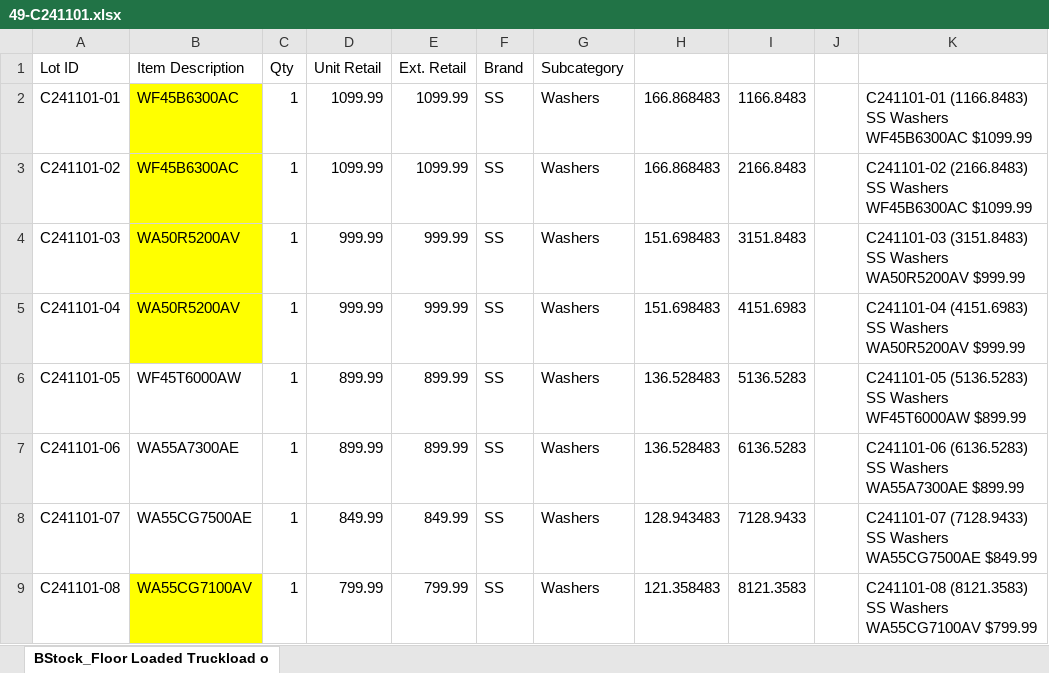
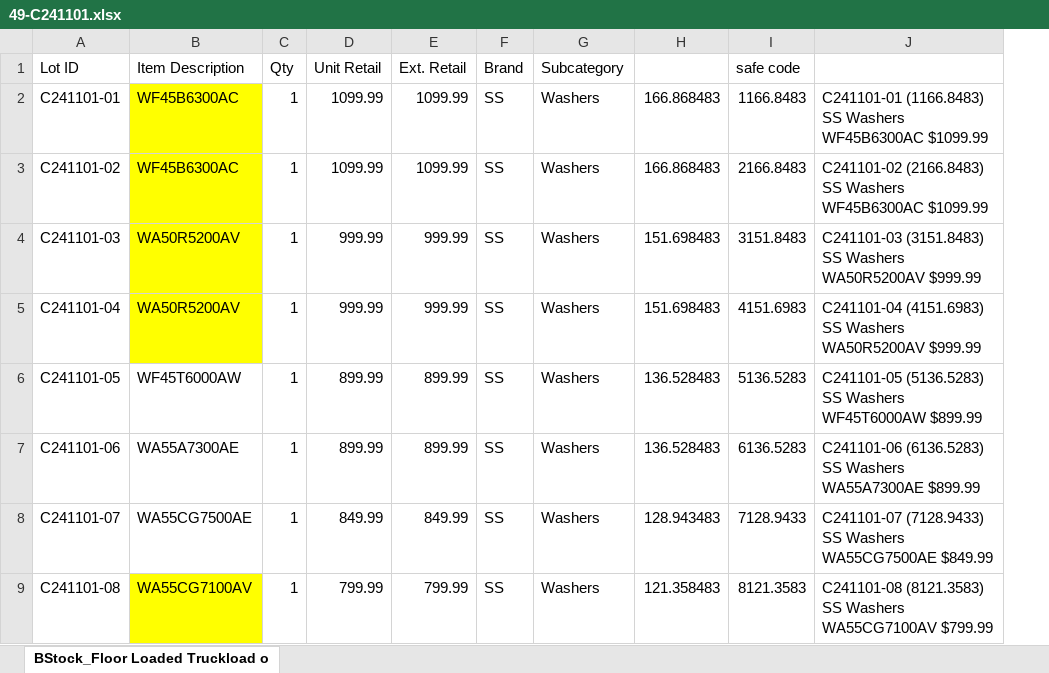
Before and after one commit to sushideliverywang/Avery5160, an Excel workbook: exsample/49-C241101.xlsx, sheet BStock_Floor Loaded Truckload o, drawn as a sheet; only a part is shown; values as stored, in another font and other column widths than the file's, no borders; the diff names each change by its address in the sheet, - before the commit and + after, or states it on an @@ line.

```diff
--- a/exsample/49-C241101.xlsx (sheet BStock_Floor Loaded Truckload o)
+++ b/exsample/49-C241101.xlsx (sheet BStock_Floor Loaded Truckload o)
-column J, empty
-I1: (empty)
+I1: safe code
```
Also changed, not shown: 1 other file.
